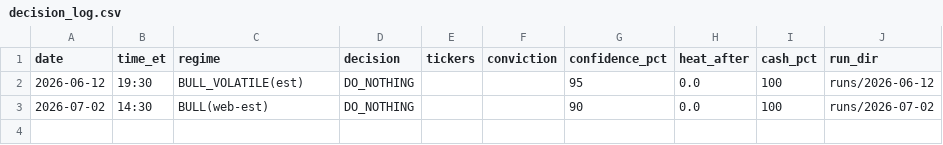
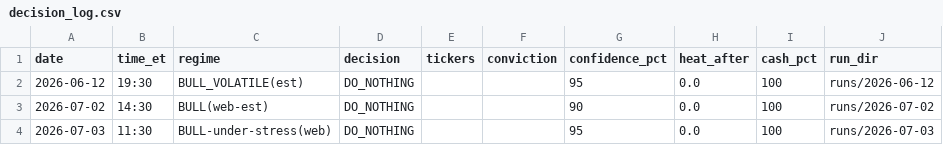
Before and after one commit to UdayIND/Agentic-Trading-Monte-Carlo, a CSV file: state/decision_log.csv, drawn as a sheet.

```diff
--- a/state/decision_log.csv
+++ b/state/decision_log.csv
@@ -3 +3,2 @@ date,time_et,regime,decision,tickers,conviction,confidence_pct,heat_after,cash_p
 2026-07-02,14:30,BULL(web-est),DO_NOTHING,,,90,0.0,100,runs/2026-07-02
+2026-07-03,11:30,BULL-under-stress(web),DO_NOTHING,,,95,0.0,100,runs/2026-07-03
```
Also changed, not shown: 9 other files.
